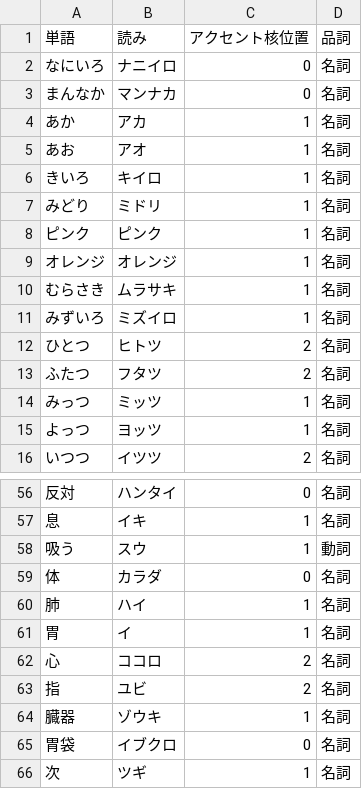
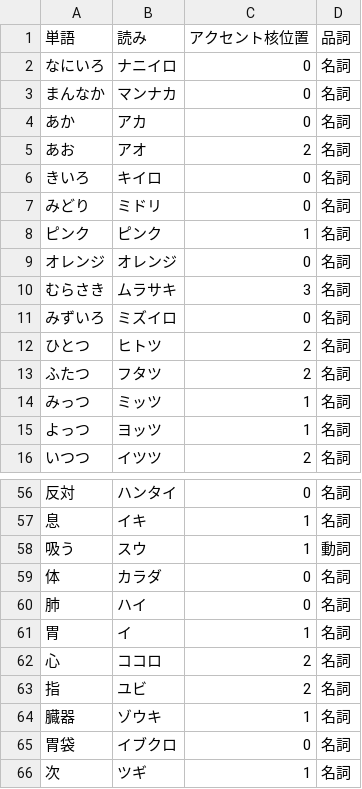
Before and after one commit to NautilusDW/pono-asobiba-app, a CSV file: tools/voicepeak/voicepeak_user_dict.csv, drawn as a sheet; only a part is shown, gaps mark what is left out.

```diff
--- a/tools/voicepeak/voicepeak_user_dict.csv
+++ b/tools/voicepeak/voicepeak_user_dict.csv
@@ -3,10 +3,10 @@
 まんなか,マンナカ,0,名詞
-あか,アカ,1,名詞
-あお,アオ,1,名詞
-きいろ,キイロ,1,名詞
-みどり,ミドリ,1,名詞
+あか,アカ,0,名詞
+あお,アオ,2,名詞
+きいろ,キイロ,0,名詞
+みどり,ミドリ,0,名詞
 ピンク,ピンク,1,名詞
-オレンジ,オレンジ,1,名詞
-むらさき,ムラサキ,1,名詞
-みずいろ,ミズイロ,1,名詞
+オレンジ,オレンジ,0,名詞
+むらさき,ムラサキ,3,名詞
+みずいろ,ミズイロ,0,名詞
 ひとつ,ヒトツ,2,名詞
@@ -59,3 +59,3 @@
 体,カラダ,0,名詞
-肺,ハイ,1,名詞
+肺,ハイ,0,名詞
 胃,イ,1,名詞
```
Also changed, not shown: 31 other files.
